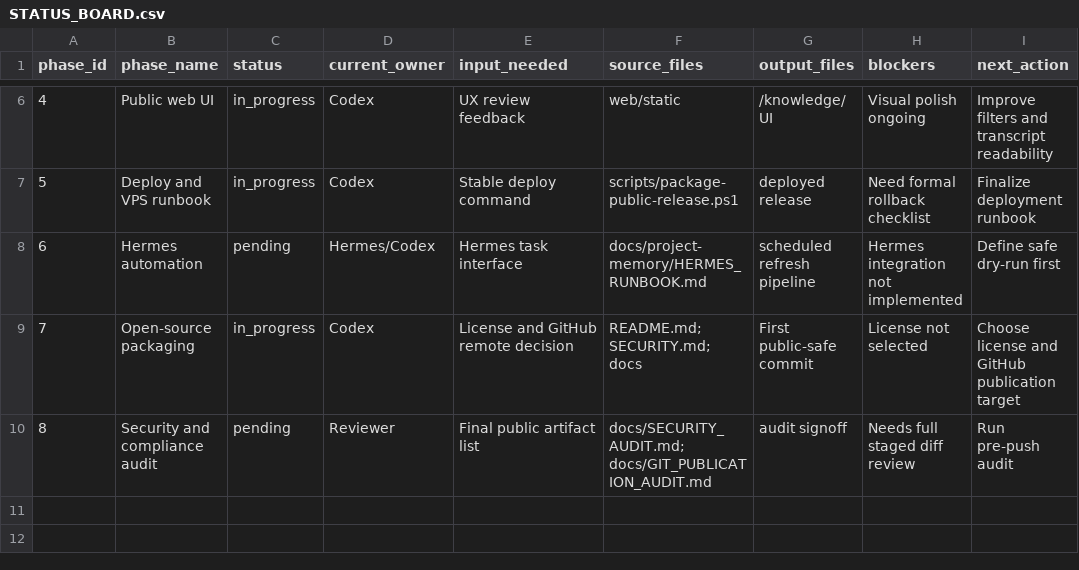
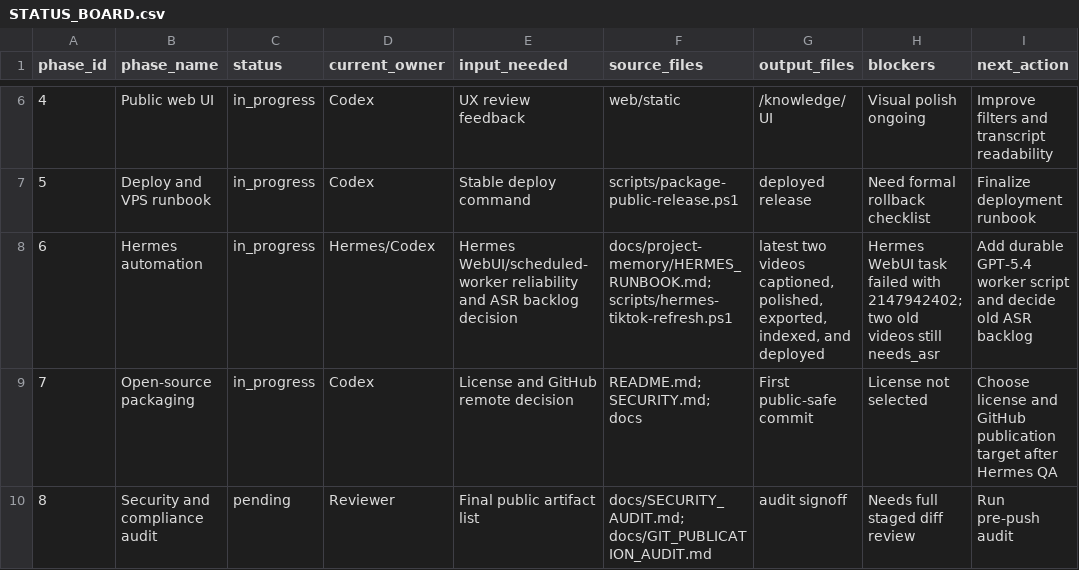
Before and after one commit to offflinerpsy/base2026, a CSV file: docs/project-memory/STATUS_BOARD.csv, drawn as a sheet; only a part is shown, gaps mark what is left out; the diff names each change by its address in the sheet, - before the commit and + after, or states it on an @@ line.

Commit message:
Add Hermes model-routed TikTok refresh flow

```diff
--- a/docs/project-memory/STATUS_BOARD.csv
+++ b/docs/project-memory/STATUS_BOARD.csv
-C8 (status): pending
+C8 (status): in_progress
-E8 (input_needed): Hermes task interface
+E8 (input_needed): Hermes WebUI/scheduled-worker reliability and ASR backlog decision
-F8 (source_files): docs/project-memory/HERMES_RUNBOOK.md
+F8 (source_files): docs/project-memory/HERMES_RUNBOOK.md; scripts/hermes-tiktok-refresh.ps1
-G8 (output_files): scheduled refresh pipeline
+G8 (output_files): latest two videos captioned, polished, exported, indexed, and deployed
-H8 (blockers): Hermes integration not implemented
+H8 (blockers): Hermes WebUI task failed with 2147942402; two old videos still needs_asr
-I8 (next_action): Define safe dry-run first
+I8 (next_action): Add durable GPT-5.4 worker script and decide old ASR backlog
-I9 (next_action): …publication target
+I9 (next_action): …publication target after Hermes QA
```
Also changed, not shown: 9 other files.
